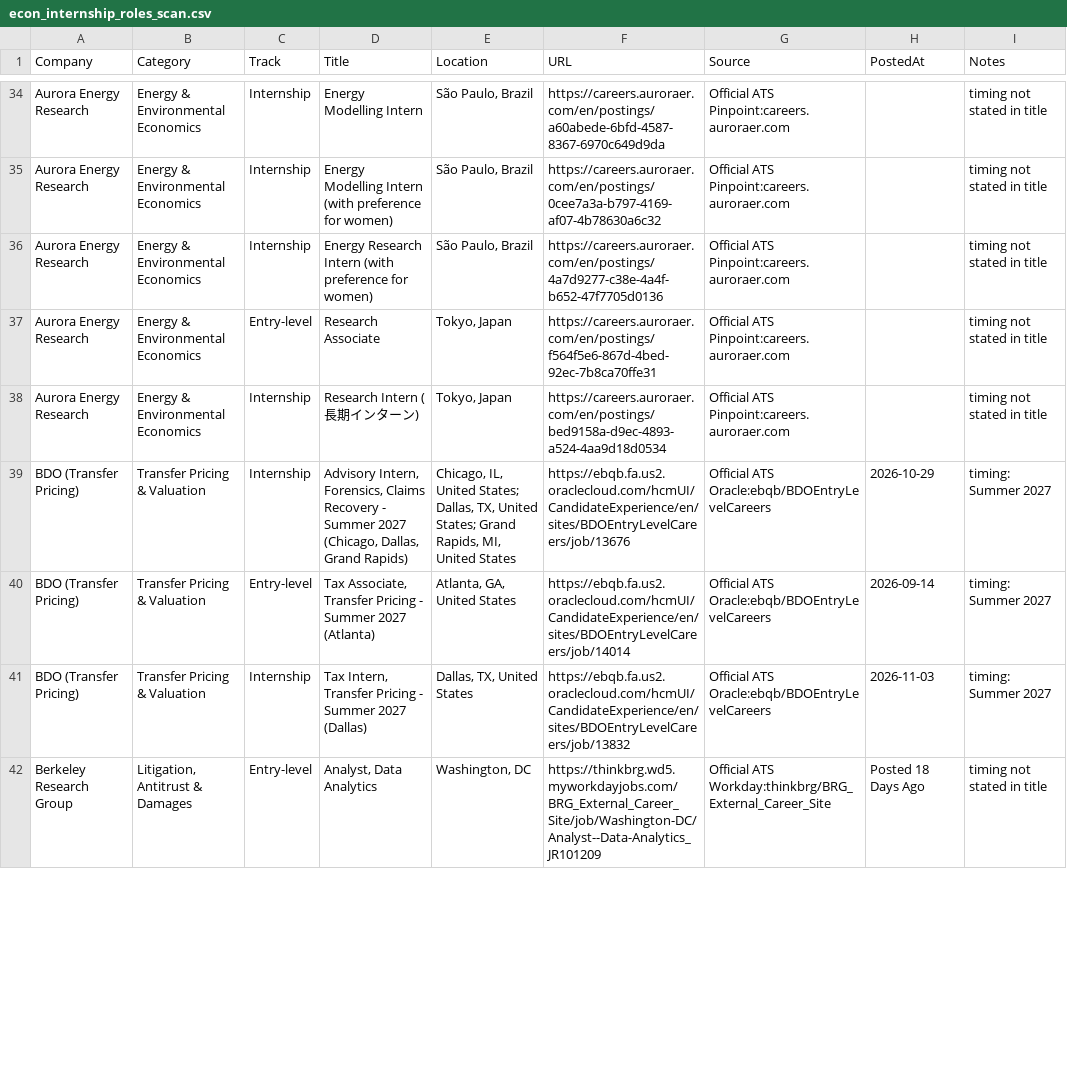
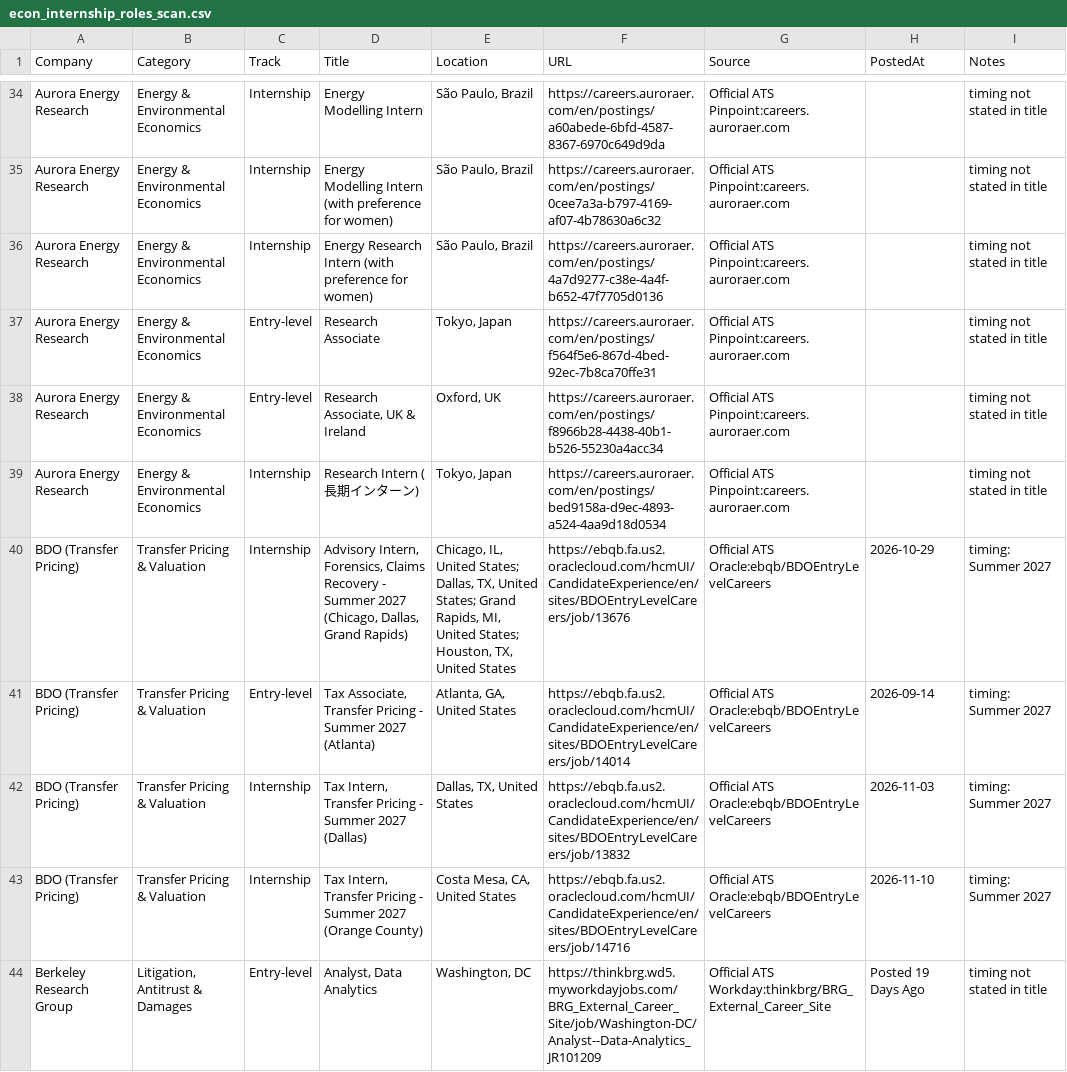
Before and after one commit to Jiang6082/ECS, a CSV file: reports/econ_internship_roles_scan.csv, drawn as a sheet; only a part is shown, gaps mark what is left out; the diff covers the shown part only.

```diff
--- a/reports/econ_internship_roles_scan.csv
+++ b/reports/econ_internship_roles_scan.csv
@@ -37,6 +37,8 @@
 "Aurora Energy Research","Energy & Environmental Economics","Entry-level","Research Associate","Tokyo, Japan","https://careers.auroraer.com/en/postings/f564f5e6-867d-4bed-92ec-7b8ca70ffe31","Official ATS Pinpoint:careers.auroraer.com","","timing not stated in title"
+"Aurora Energy Research","Energy & Environmental Economics","Entry-level","Research Associate, UK & Ireland","Oxford, UK","https://careers.auroraer.com/en/postings/f8966b28-4438-40b1-b526-55230a4acc34","Official ATS Pinpoint:careers.auroraer.com","","timing not stated in title"
 "Aurora Energy Research","Energy & Environmental Economics","Internship","Research Intern (長期インターン)","Tokyo, Japan","https://careers.auroraer.com/en/postings/bed9158a-d9ec-4893-a524-4aa9d18d0534","Official ATS Pinpoint:careers.auroraer.com","","timing not stated in title"
-"BDO (Transfer Pricing)","Transfer Pricing & Valuation","Internship","Advisory Intern, Forensics, Claims Recovery - Summer 2027 (Chicago, Dallas, Grand Rapids)","Chicago, IL, United States; Dallas, TX, United States; Grand Rapids, MI, United States","https://ebqb.fa.us2.oraclecloud.com/hcmUI/CandidateExperience/en/sites/BDOEntryLevelCareers/job/13676","Official ATS Oracle:ebqb/BDOEntryLevelCareers","2026-10-29","timing: Summer 2027"
+"BDO (Transfer Pricing)","Transfer Pricing & Valuation","Internship","Advisory Intern, Forensics, Claims Recovery - Summer 2027 (Chicago, Dallas, Grand Rapids)","Chicago, IL, United States; Dallas, TX, United States; Grand Rapids, MI, United States; Houston, TX, United States","https://ebqb.fa.us2.oraclecloud.com/hcmUI/CandidateExperience/en/sites/BDOEntryLevelCareers/job/13676","Official ATS Oracle:ebqb/BDOEntryLevelCareers","2026-10-29","timing: Summer 2027"
 "BDO (Transfer Pricing)","Transfer Pricing & Valuation","Entry-level","Tax Associate, Transfer Pricing - Summer 2027 (Atlanta)","Atlanta, GA, United States","https://ebqb.fa.us2.oraclecloud.com/hcmUI/CandidateExperience/en/sites/BDOEntryLevelCareers/job/14014","Official ATS Oracle:ebqb/BDOEntryLevelCareers","2026-09-14","timing: Summer 2027"
 "BDO (Transfer Pricing)","Transfer Pricing & Valuation","Internship","Tax Intern, Transfer Pricing - Summer 2027 (Dallas)","Dallas, TX, United States","https://ebqb.fa.us2.oraclecloud.com/hcmUI/CandidateExperience/en/sites/BDOEntryLevelCareers/job/13832","Official ATS Oracle:ebqb/BDOEntryLevelCareers","2026-11-03","timing: Summer 2027"
-"Berkeley Research Group","Litigation, Antitrust & Damages","Entry-level","Analyst, Data Analytics","Washington, DC","https://thinkbrg.wd5.myworkdayjobs.com/BRG_External_Career_Site/job/Washington-DC/Analyst--Data-Analytics_JR101209","Official ATS Workday:thinkbrg/BRG_External_Career_Site","Posted 18 Days Ago","timing not stated in title"
+"BDO (Transfer Pricing)","Transfer Pricing & Valuation","Internship","Tax Intern, Transfer Pricing - Summer 2027 (Orange County)","Costa Mesa, CA, United States","https://ebqb.fa.us2.oraclecloud.com/hcmUI/CandidateExperience/en/sites/BDOEntryLevelCareers/job/14716","Official ATS Oracle:ebqb/BDOEntryLevelCareers","2026-11-10","timing: Summer 2027"
+"Berkeley Research Group","Litigation, Antitrust & Damages","Entry-level","Analyst, Data Analytics","Washington, DC","https://thinkbrg.wd5.myworkdayjobs.com/BRG_External_Career_Site/job/Washington-DC/Analyst--Data-Analytics_JR101209","Official ATS Workday:thinkbrg/BRG_External_Career_Site","Posted 19 Days Ago","timing not stated in title"
```
Also changed, not shown: 2 added rows, 1 removed row and 24 edited cells elsewhere in this file, reports/VERIFIED_OPEN_ROLES.csv, reports/econ_entry_level_roles.csv, 19 other files.
